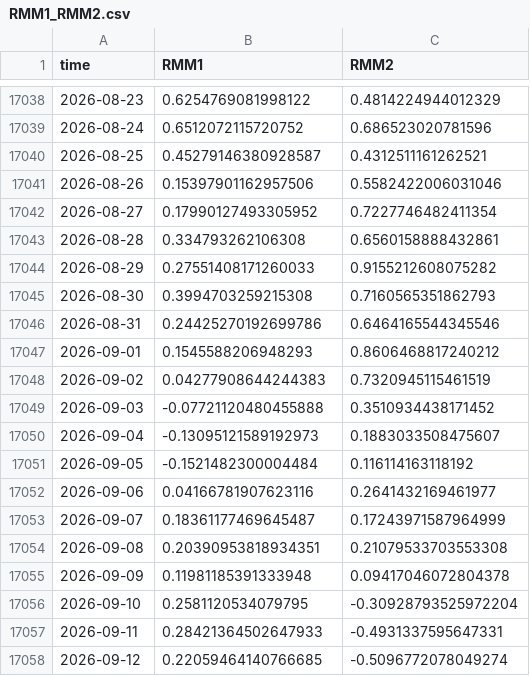
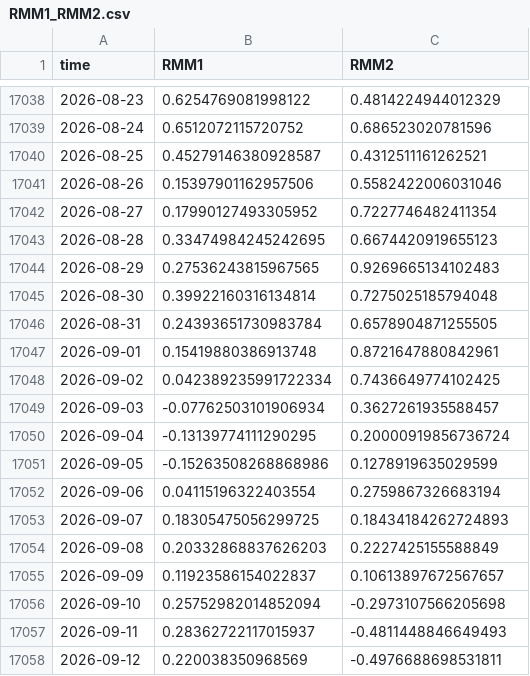
Before and after one commit to geovanecarlos/APP-INDEX, a CSV file: dataset/RMM1_RMM2.csv, drawn as a sheet; only a part is shown, gaps mark what is left out; the diff covers the shown part only.

```diff
--- a/dataset/RMM1_RMM2.csv
+++ b/dataset/RMM1_RMM2.csv
@@ -17042,17 +17042,17 @@ time,RMM1,RMM2
 2026-08-27,0.17990127493305952,0.7227746482411354
-2026-08-28,0.334793262106308,0.6560158888432861
-2026-08-29,0.27551408171260033,0.9155212608075282
-2026-08-30,0.3994703259215308,0.7160565351862793
-2026-08-31,0.24425270192699786,0.6464165544345546
-2026-09-01,0.1545588206948293,0.8606468817240212
-2026-09-02,0.04277908644244383,0.7320945115461519
-2026-09-03,-0.07721120480455888,0.3510934438171452
-2026-09-04,-0.13095121589192973,0.1883033508475607
-2026-09-05,-0.1521482300004484,0.116114163118192
-2026-09-06,0.04166781907623116,0.2641432169461977
-2026-09-07,0.18361177469645487,0.17243971587964999
-2026-09-08,0.20390953818934351,0.21079533703553308
-2026-09-09,0.11981185391333948,0.09417046072804378
-2026-09-10,0.2581120534079795,-0.30928793525972204
-2026-09-11,0.28421364502647933,-0.4931337595647331
-2026-09-12,0.22059464140766685,-0.5096772078049274
+2026-08-28,0.33474984245242695,0.6674420919655123
+2026-08-29,0.27536243815967565,0.9269665134102483
+2026-08-30,0.39922160316134814,0.7275025185794048
+2026-08-31,0.24393651730983784,0.6578904871255505
+2026-09-01,0.15419880386913748,0.8721647880842961
+2026-09-02,0.042389235991722334,0.7436649774102425
+2026-09-03,-0.07762503101906934,0.3627261935588457
+2026-09-04,-0.13139774111290295,0.20000919856736724
+2026-09-05,-0.15263508268868986,0.1278919635029599
+2026-09-06,0.04115196322403554,0.2759867326683194
+2026-09-07,0.18305475056299725,0.18434184262724893
+2026-09-08,0.20332868837626203,0.2227425155588849
+2026-09-09,0.11923586154022837,0.10613897672567657
+2026-09-10,0.25752982014852094,-0.2973107566205698
+2026-09-11,0.28362722117015937,-0.4811448846649493
+2026-09-12,0.220038350968569,-0.4976688698531811
```
Also changed, not shown: 1 added row and 86 edited cells elsewhere in this file, 2 other files.
